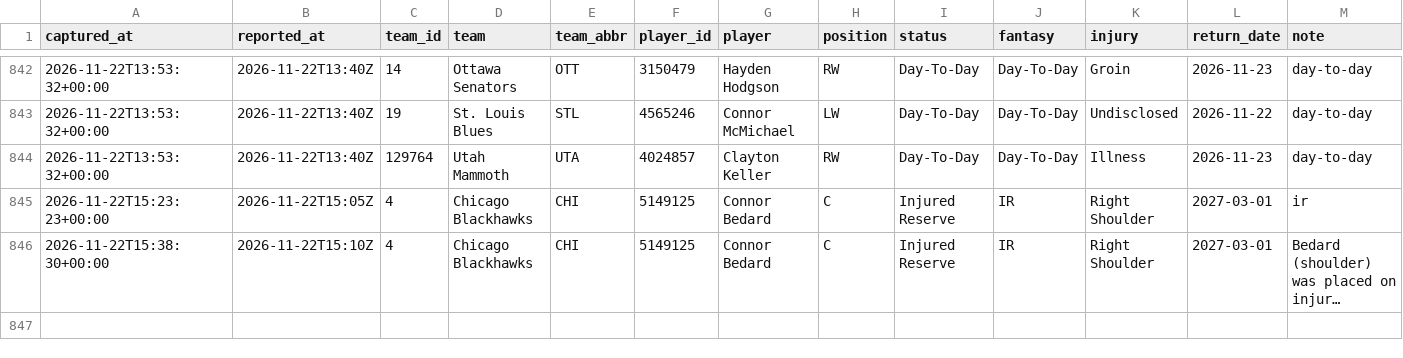
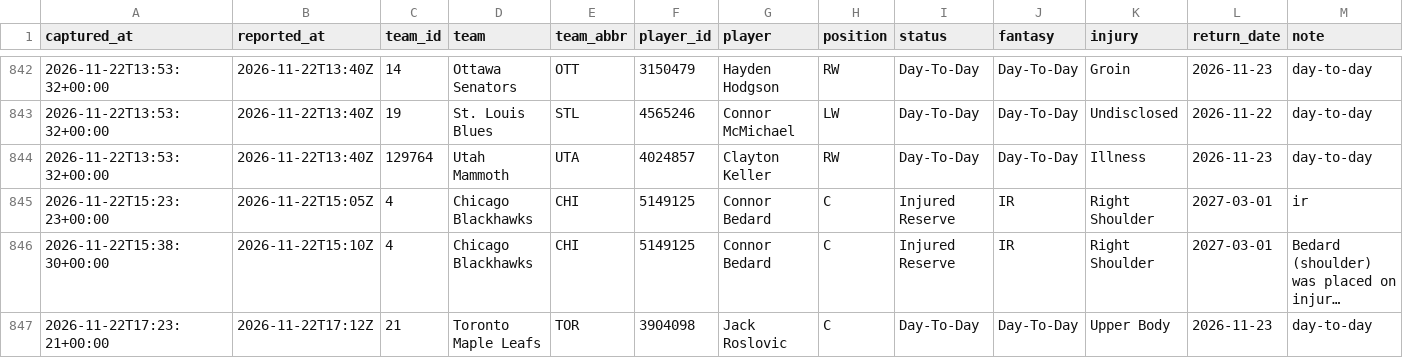
Before and after one commit to EdgeCash/Atlas, a CSV file: tracking/nhl_availability.csv, drawn as a sheet; only a part is shown, gaps mark what is left out; long unchanged cells end in …; the diff names each change by its address in the sheet, - before the commit and + after, or states it on an @@ line.

```diff
--- a/tracking/nhl_availability.csv
+++ b/tracking/nhl_availability.csv
+row 847: 2026-11-22T17:23:21+00:00 | 2026-11-22T17:12Z | 21 | Toronto Maple Leafs | TOR | 3904098 | Jack Roslovic | C | Day-To-Day | Day-To-Day | Upper Body | 2026-11-23 | day-to-day
```
Also changed, not shown: tracking/card_grades.csv, tracking/games.csv, 12 other files.
